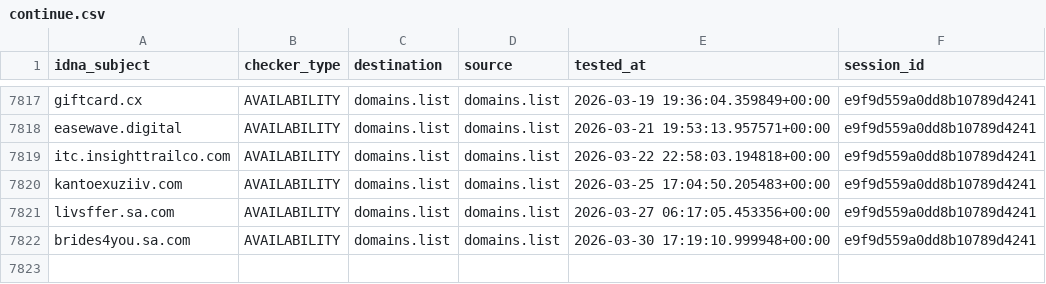
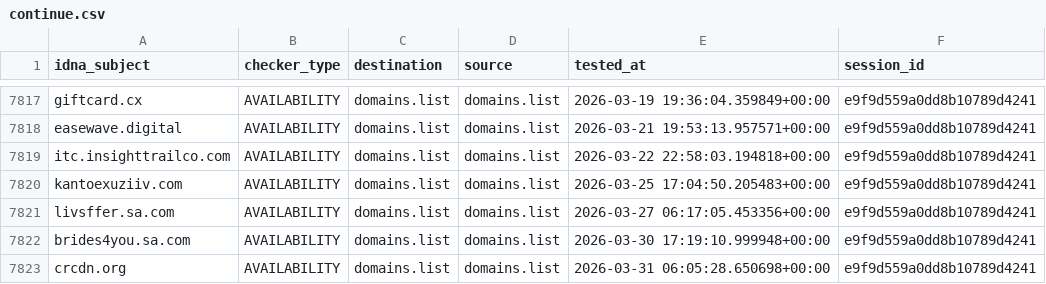
Before and after one commit to Ultimate-Hosts-Blacklist/someonewhocares.org, a CSV file: output/domains.list/continue.csv, drawn as a sheet; only a part is shown, gaps mark what is left out; the diff names each change by its address in the sheet, - before the commit and + after, or states it on an @@ line.

```diff
--- a/output/domains.list/continue.csv
+++ b/output/domains.list/continue.csv
+row 7823: crcdn.org | AVAILABILITY | domains.list | domains.list | 2026-03-31 06:05:28.650698+00:00 | e9f9d559a0dd8b10789d4241
```
Also changed, not shown: .pyfunceble/whois.csv, 9 other files.
